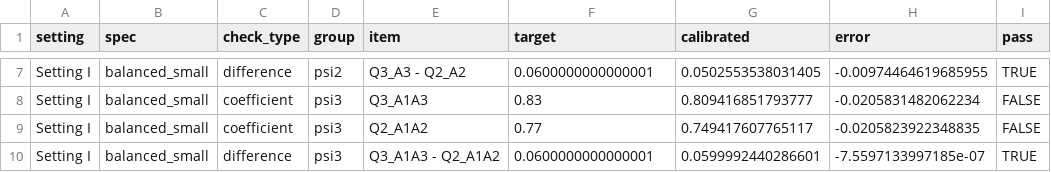
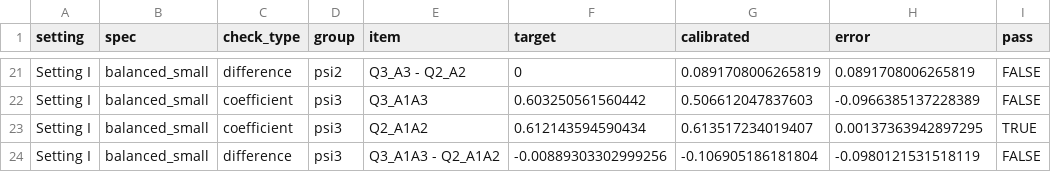
Before and after one commit to Xuezhixing-Zhang/SharedQ, a CSV file: Simulation_random_walk/Setting1/Summarize/candidate_calibration_smoke_report.csv, drawn as a sheet; only a part is shown, gaps mark what is left out; the diff covers the shown part only.

```diff
--- a/Simulation_random_walk/Setting1/Summarize/candidate_calibration_smoke_report.csv
+++ b/Simulation_random_walk/Setting1/Summarize/candidate_calibration_smoke_report.csv
@@ -7,4 +21,4 @@
-"Setting I","balanced_small","difference","psi2","Q3_A3 - Q2_A2",0.0600000000000001,0.0502553538031405,-0.00974464619685955,TRUE
-"Setting I","balanced_small","coefficient","psi3","Q3_A1A3",0.83,0.809416851793777,-0.0205831482062234,FALSE
-"Setting I","balanced_small","coefficient","psi3","Q2_A1A2",0.77,0.749417607765117,-0.0205823922348835,FALSE
-"Setting I","balanced_small","difference","psi3","Q3_A1A3 - Q2_A1A2",0.0600000000000001,0.0599992440286601,-7.5597133997185e-07,TRUE
+"Setting I","balanced_small","difference","psi2","Q3_A3 - Q2_A2",0,0.0891708006265819,0.0891708006265819,FALSE
+"Setting I","balanced_small","coefficient","psi3","Q3_A1A3",0.603250561560442,0.506612047837603,-0.0966385137228389,FALSE
+"Setting I","balanced_small","coefficient","psi3","Q2_A1A2",0.612143594590434,0.613517234019407,0.00137363942897295,TRUE
+"Setting I","balanced_small","difference","psi3","Q3_A1A3 - Q2_A1A2",-0.00889303302999256,-0.106905186181804,-0.0980121531518119,FALSE
```
Also changed, not shown: 14 added rows and 17 edited cells elsewhere in this file, Simulation_random_walk/Setting1/Summarize/candidate_calibration_default_report.csv, Simulation_random_walk/Setting3/Summarize/candidate_calibration_default_report.csv, 26 other files.
